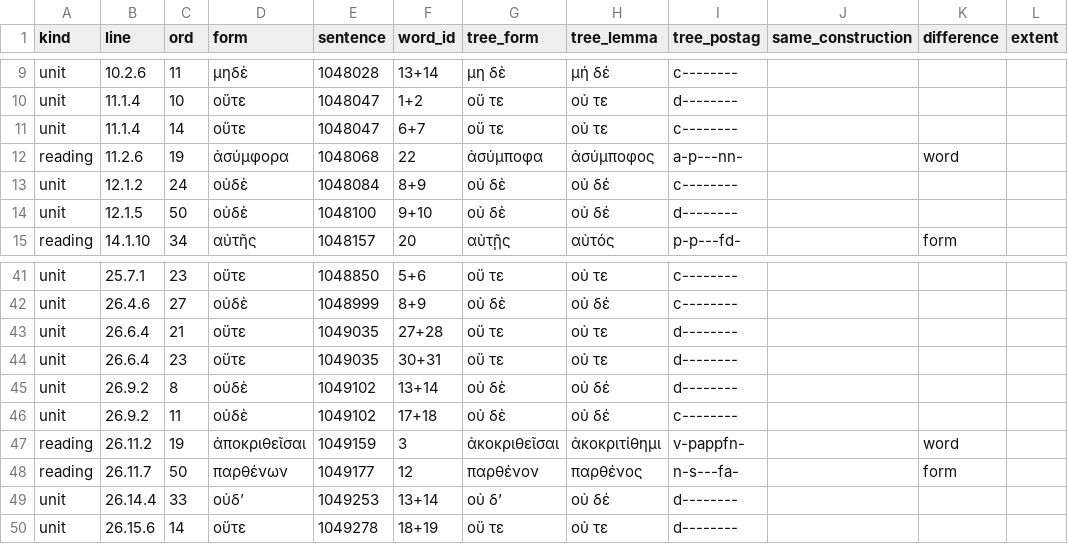
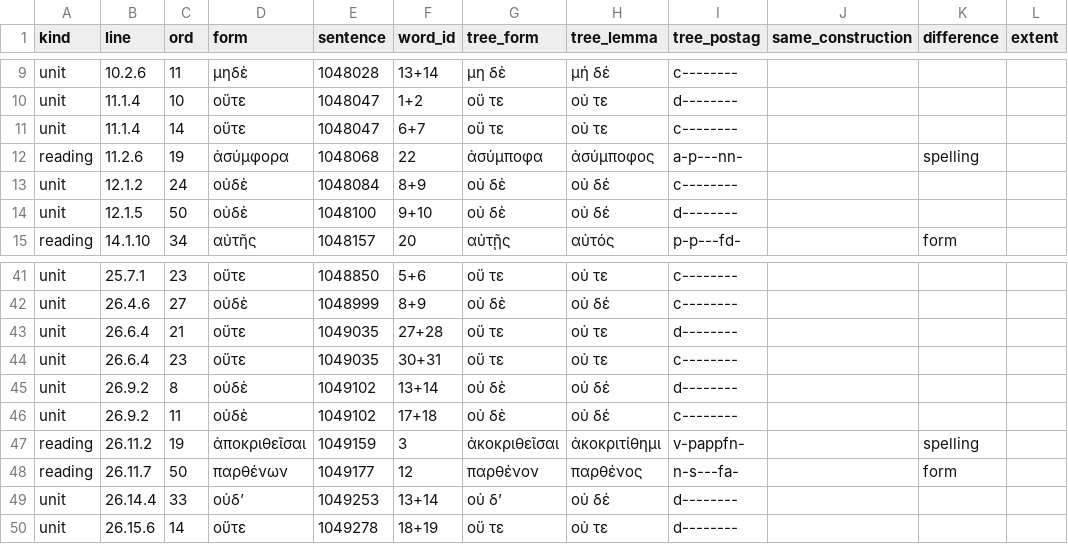
Before and after one commit to polemistes/anagnosis, a TSV file: texts/hermas/syntax-text.tsv, drawn as a sheet; only a part is shown, gaps mark what is left out.

```diff
--- a/texts/hermas/syntax-text.tsv
+++ b/texts/hermas/syntax-text.tsv
@@ -11,3 +11,3 @@ unit	11.1.4	10	οὔτε	1048047	1+2	οὔ τε	οὐ τε	d--------
 unit	11.1.4	14	οὔτε	1048047	6+7	οὔ τε	οὐ τε	c--------			
-reading	11.2.6	19	ἀσύμφορα	1048068	22	ἀσύμποφα	ἀσύμποφος	a-p---nn-		word	
+reading	11.2.6	19	ἀσύμφορα	1048068	22	ἀσύμποφα	ἀσύμποφος	a-p---nn-		spelling	
 unit	12.1.2	24	οὐδὲ	1048084	8+9	οὐ δὲ	οὐ δέ	c--------			
@@ -43,6 +43,6 @@ unit	26.4.6	27	οὐδὲ	1048999	8+9	οὐ δὲ	οὐ δέ	c--------
 unit	26.6.4	21	οὔτε	1049035	27+28	οὔ τε	οὐ τε	d--------			
-unit	26.6.4	23	οὔτε	1049035	30+31	οὔ τε	οὐ τε	d--------			
+unit	26.6.4	23	οὔτε	1049035	30+31	οὔ τε	οὐ τε	c--------			
 unit	26.9.2	8	οὐδὲ	1049102	13+14	οὐ δὲ	οὐ δέ	d--------			
 unit	26.9.2	11	οὐδὲ	1049102	17+18	οὐ δὲ	οὐ δέ	c--------			
-reading	26.11.2	19	ἀποκριθεῖσαι	1049159	3	ἀκοκριθεῖσαι	ἀκοκριτίθημι	v-pappfn-		word	
+reading	26.11.2	19	ἀποκριθεῖσαι	1049159	3	ἀκοκριθεῖσαι	ἀκοκριτίθημι	v-pappfn-		spelling	
 reading	26.11.7	50	παρθένων	1049177	12	παρθένον	παρθένος	n-s---fa-		form	
```
Also changed, not shown: 4 other files.
